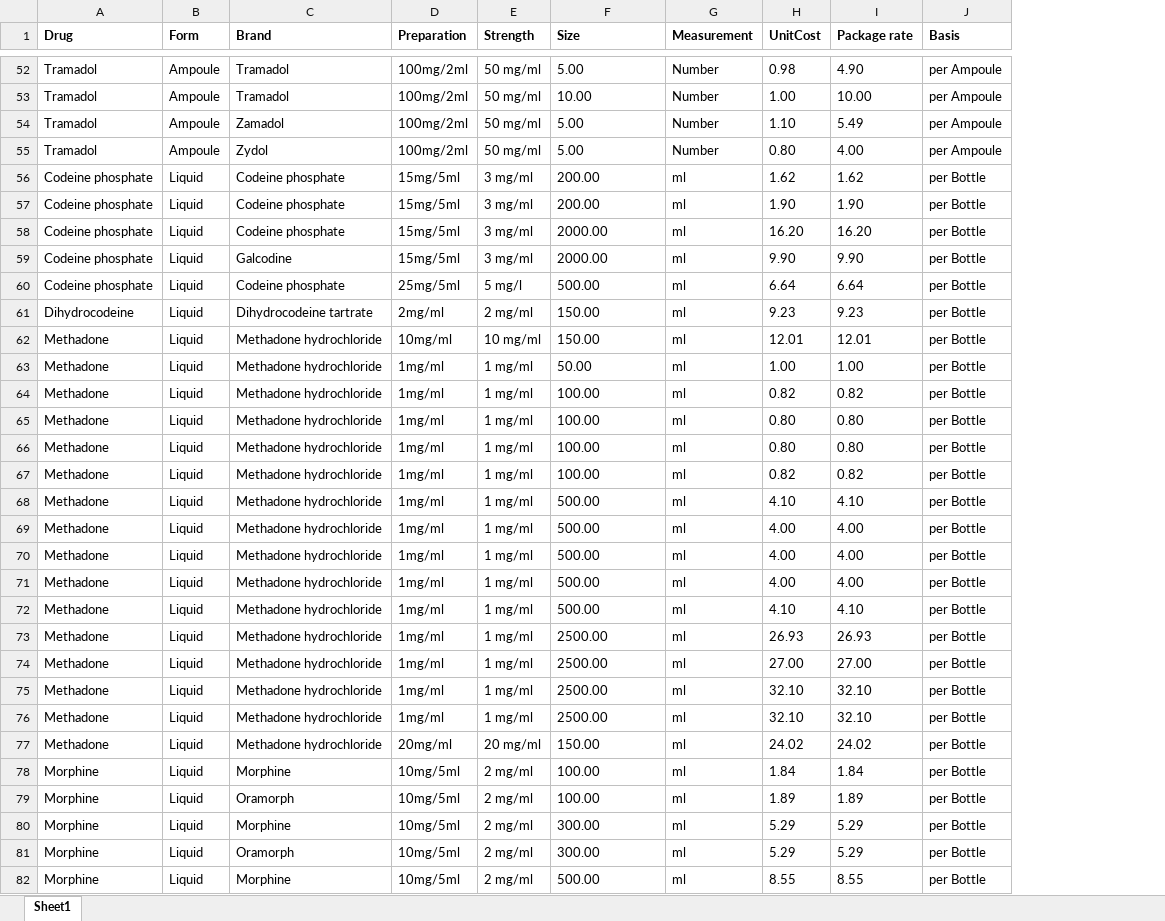
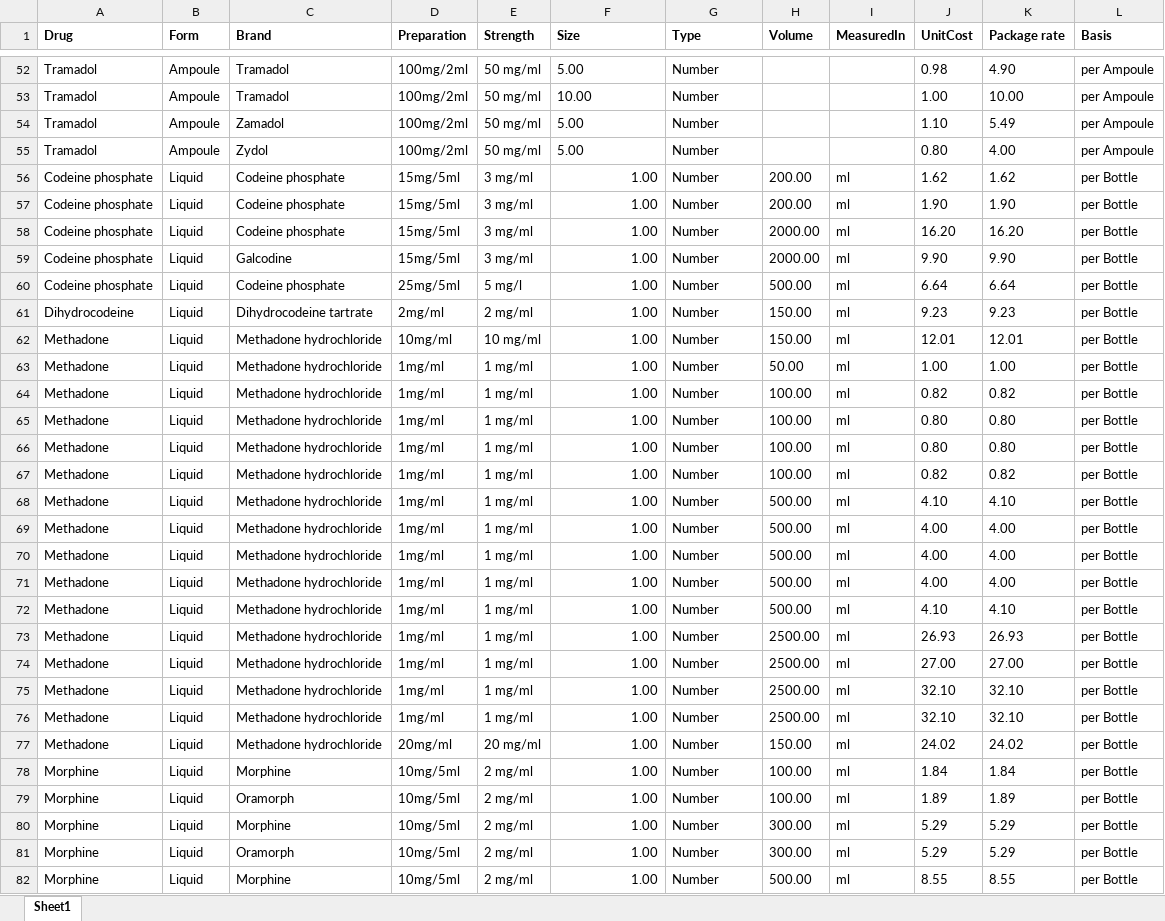
Before and after one commit to sheejamk/packDAMipd, an Excel workbook: inst/extdata/medicaton_costs_all.xlsx, sheet Sheet1, drawn as a sheet; only a part is shown, gaps mark what is left out; values as stored, in another font and other column widths than the file's, no borders; the diff covers the shown part only; the diff names each change by its address in the sheet, - before the commit and + after, or states it on an @@ line.

```diff
--- a/inst/extdata/medicaton_costs_all.xlsx (sheet Sheet1)
+++ b/inst/extdata/medicaton_costs_all.xlsx (sheet Sheet1)
+column H (Volume), rows 56-82: 200.00 | 200.00 | 2000.00 | 2000.00 | 500.00 | 150.00 | 150.00 | 50.00 | 100.00 | 100.00 | 100.00 | 100.00 | 500.00 | 500.00 | 500.00 | 500.00 | 500.00 | 2500.00 | 2500.00 | 2500.00 | 2500.00 | 150.00 | 100.00 | 100.00 | 300.00 | 300.00 | 500.00
+column I (MeasuredIn), rows 56-82: all ml
-G1: Measurement
+G1: Type
-F56:F57 (Size): 200.00
+F56:F57 (Size): 1.00
-F56:F82 alignment: left
+F56:F82 alignment: right
-G56:G82 (Type): ml
+G56:G82 (Type): Number
-F58:F59 (Size): 2000.00
+F58:F59 (Size): 1.00
-F60 (Size): 500.00
+F60 (Size): 1.00
-F61:F62 (Size): 150.00
+F61:F62 (Size): 1.00
-F63 (Size): 50.00
+F63 (Size): 1.00
-F64:F67 (Size): 100.00
+F64:F67 (Size): 1.00
-F68:F72 (Size): 500.00
+F68:F72 (Size): 1.00
-F73:F76 (Size): 2500.00
+F73:F76 (Size): 1.00
-F77 (Size): 150.00
+F77 (Size): 1.00
-F78:F79 (Size): 100.00
+F78:F79 (Size): 1.00
-F80:F81 (Size): 300.00
+F80:F81 (Size): 1.00
-F82 (Size): 500.00
+F82 (Size): 1.00
```
Also changed, not shown: 40 edited cells and cell formats elsewhere in this sheet, 5 other files.
